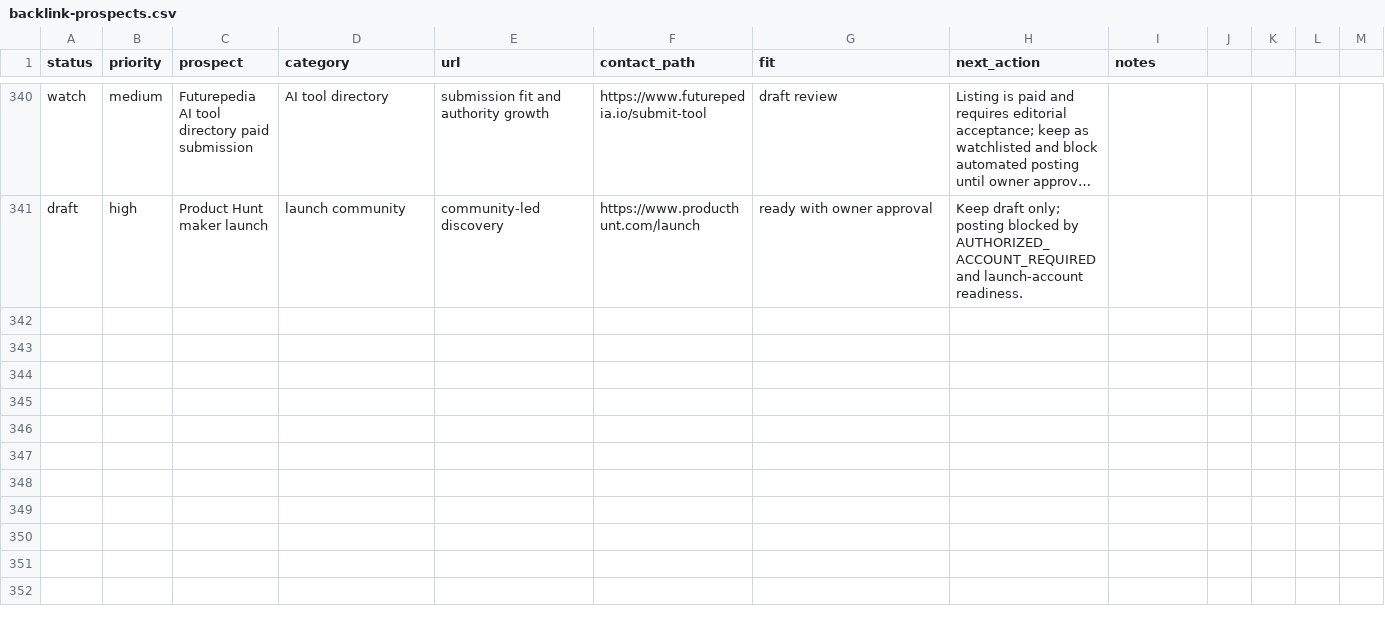
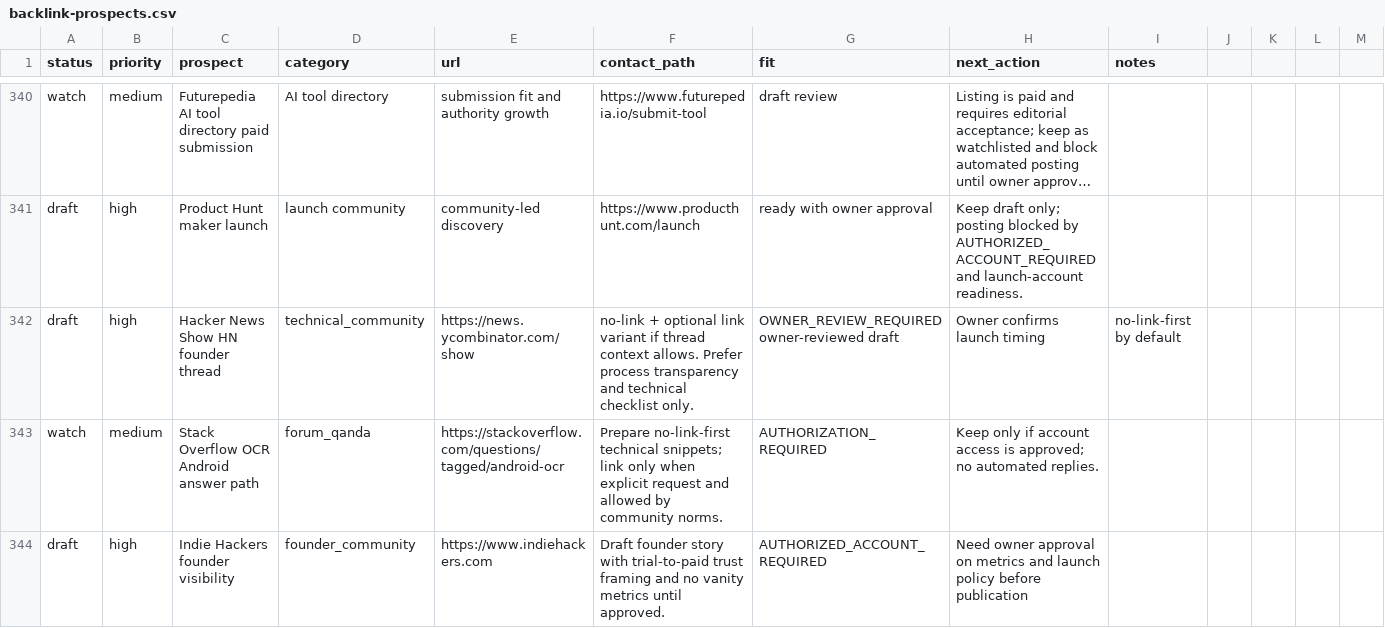
Before and after one commit to borjiomar38/tachi-back, a CSV file: docs/growth/backlink-prospects.csv, drawn as a sheet; only a part is shown, gaps mark what is left out; long unchanged cells end in …; the diff names each change by its address in the sheet, - before the commit and + after, or states it on an @@ line.

Commit message:
chore(seo): advance account setup and draft trust distribution assets

```diff
--- a/docs/growth/backlink-prospects.csv
+++ b/docs/growth/backlink-prospects.csv
+row 342: draft | high | Hacker News Show HN founder thread | technical_community | https://news.ycombinator.com/show | no-link + optional link variant if thread context allows. Prefer process transparency and technical checklist only. | OWNER_REVIEW_REQUIRED owner-reviewed draft | Owner confirms launch timing | no-link-first by default
+row 343: watch | medium | Stack Overflow OCR Android answer path | forum_qanda | https://stackoverflow.com/questions/tagged/android-ocr | Prepare no-link-first technical snippets; link only when explicit request and allowed by community norms. | AUTHORIZATION_REQUIRED | Keep only if account access is approved; no automated replies.
+row 344: draft | high | Indie Hackers founder visibility | founder_community | https://www.indiehackers.com | Draft founder story with trial-to-paid trust framing and no vanity metrics until approved. | AUTHORIZED_ACCOUNT_REQUIRED | Need owner approval on metrics and launch policy before publication
```
Also changed, not shown: 7 other files.
